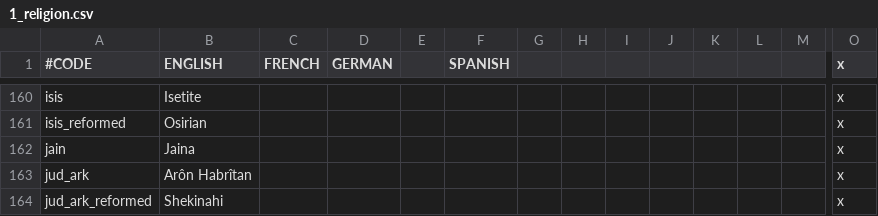
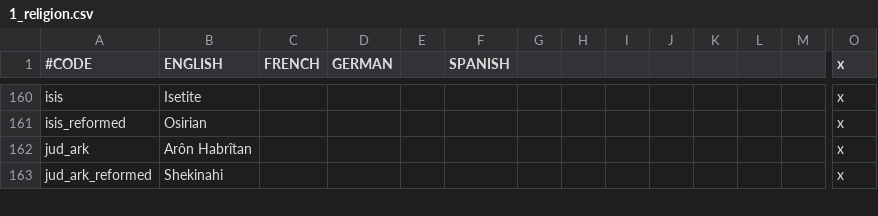
Before and after one commit to Elfin-Jedi/CK2--Novum-Imperium-Alternate, a CSV file: localisation/1_religion.csv, drawn as a sheet; only a part is shown, gaps mark what is left out; rows hold the shown columns only; the diff names each change by its address in the sheet, - before the commit and + after, or states it on an @@ line.

```diff
--- a/localisation/1_religion.csv
+++ b/localisation/1_religion.csv
-row 162: jain | Jaina |  |  |  |  |  |  |  |  |  |  |  | x
```
Also changed, not shown: 48 other files.
